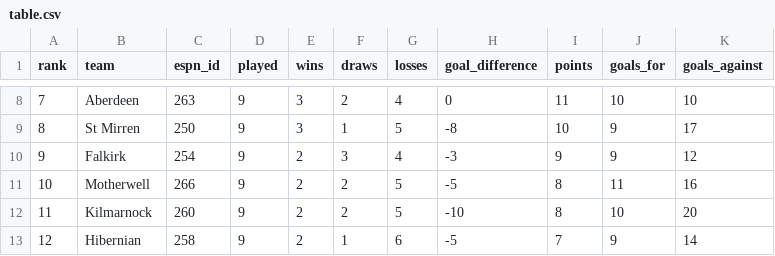
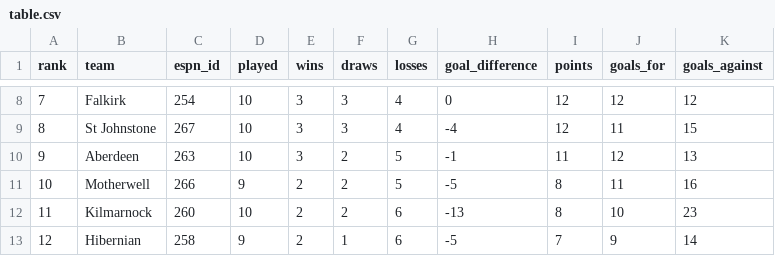
Before and after one commit to ideksec/MotherwellFC, a CSV file: data/processed/motherwell/table.csv, drawn as a sheet; only a part is shown, gaps mark what is left out; the diff covers the shown part only.

```diff
--- a/data/processed/motherwell/table.csv
+++ b/data/processed/motherwell/table.csv
@@ -8,6 +8,6 @@ rank,team,espn_id,played,wins,draws,losses,goal_difference,points,goals_for,goal
-7,Aberdeen,263,9,3,2,4,0,11,10,10
-8,St Mirren,250,9,3,1,5,-8,10,9,17
-9,Falkirk,254,9,2,3,4,-3,9,9,12
+7,Falkirk,254,10,3,3,4,0,12,12,12
+8,St Johnstone,267,10,3,3,4,-4,12,11,15
+9,Aberdeen,263,10,3,2,5,-1,11,12,13
 10,Motherwell,266,9,2,2,5,-5,8,11,16
-11,Kilmarnock,260,9,2,2,5,-10,8,10,20
+11,Kilmarnock,260,10,2,2,6,-13,8,10,23
 12,Hibernian,258,9,2,1,6,-5,7,9,14
```
Also changed, not shown: 32 edited cells elsewhere in this file.
